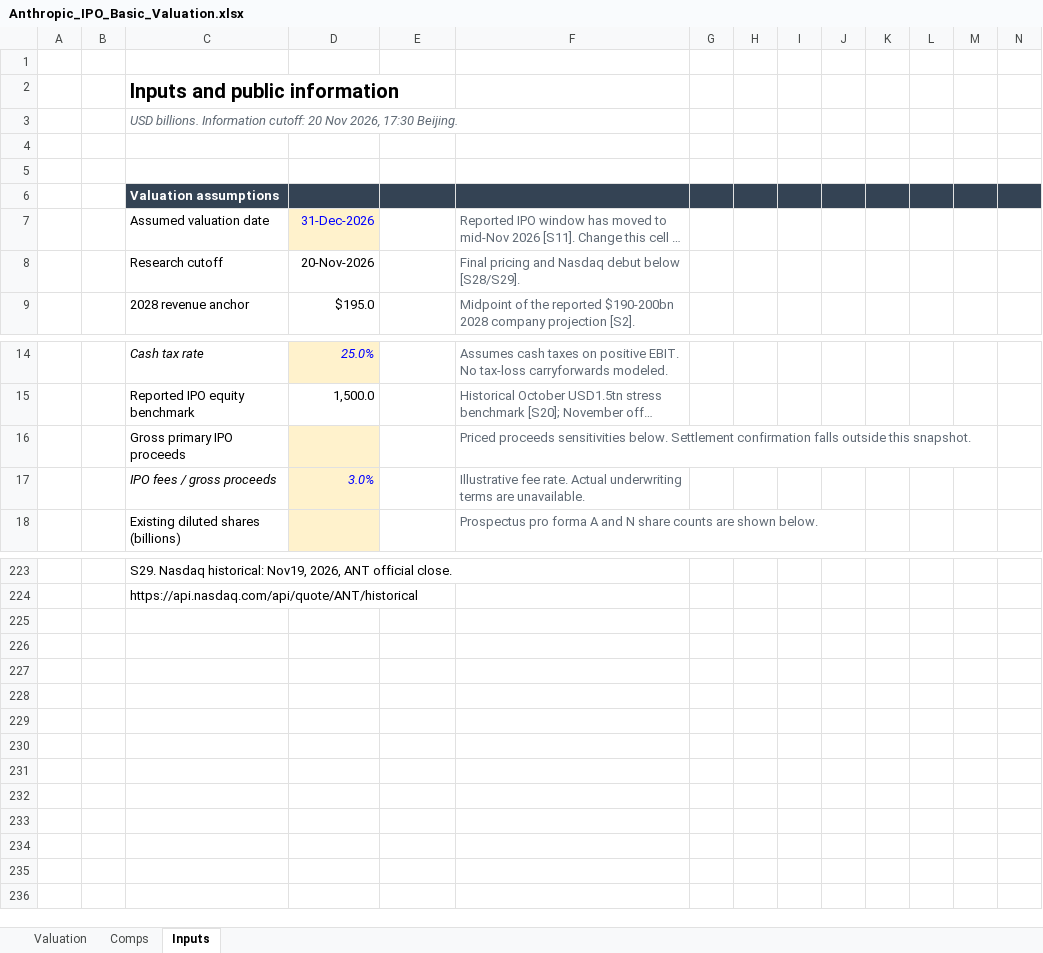
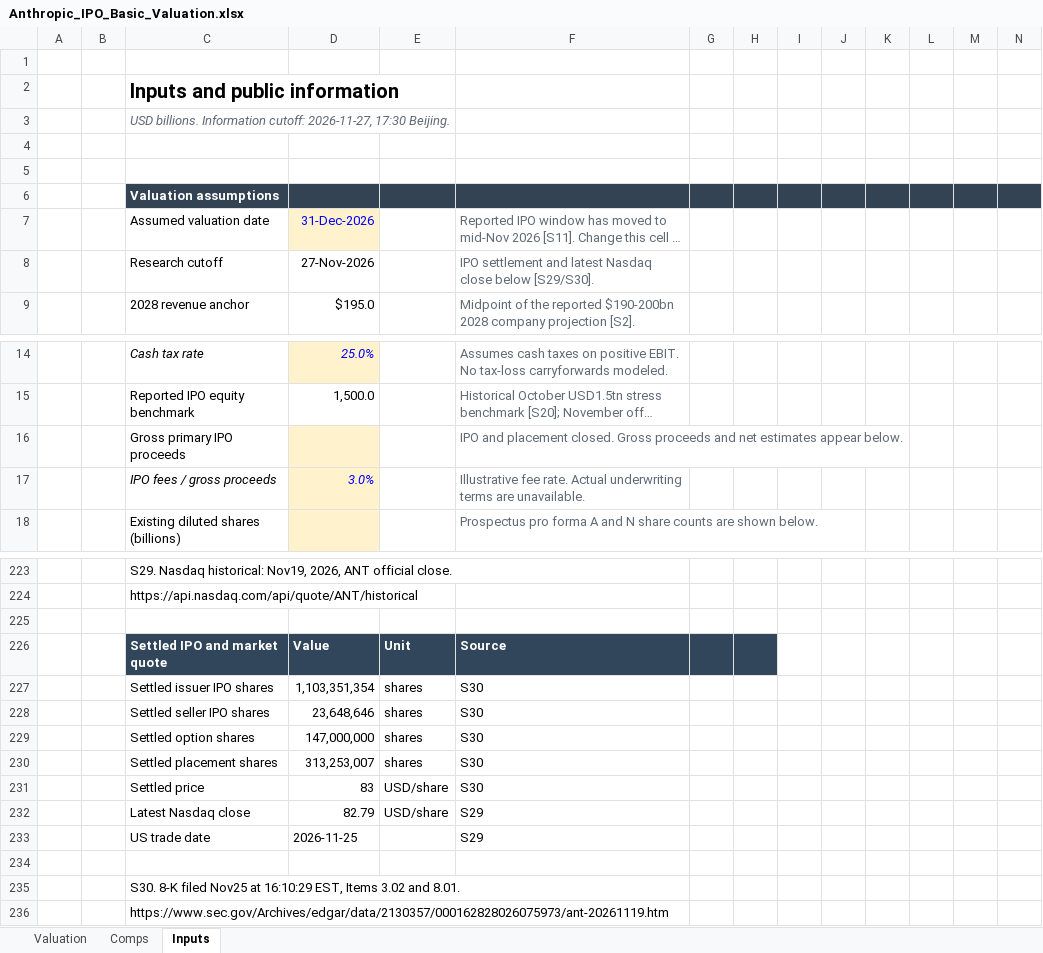
Before and after one commit to ericxuzhesheng/Zhipu-AI-Valuation, an Excel workbook: anthropic/2026-10-11/Anthropic_IPO_Basic_Valuation.xlsx, sheet Inputs, drawn as a sheet; only a part is shown, gaps mark what is left out; long unchanged cells end in …; values as stored, in another font and other column widths than the file's, no borders; the diff names each change by its address in the sheet, - before the commit and + after, or states it on an @@ line.

```diff
--- a/anthropic/2026-10-11/Anthropic_IPO_Basic_Valuation.xlsx (sheet Inputs)
+++ b/anthropic/2026-10-11/Anthropic_IPO_Basic_Valuation.xlsx (sheet Inputs)
-C3: …Information cutoff: 20 Nov 2026, 17:30 Beijing.
+C3: …Information cutoff: 2026-11-27, 17:30 Beijing.
-D8: 20-Nov-2026
+D8: 27-Nov-2026
-F8: Final pricing and Nasdaq debut below [S28/S29].
+F8: IPO settlement and latest Nasdaq close below [S29/S30].
-F16: Priced proceeds sensitivities below. Settlement confirmation falls outside this snapshot.
+F16: IPO and placement closed. Gross proceeds and net estimates appear below.
+row 225: (empty)
+row 226:  |  | Settled IPO and market quote | Value | Unit | Source
+row 227:  |  | Settled issuer IPO shares | 1,103,351,354 | shares | S30
+row 228:  |  | Settled seller IPO shares | 23,648,646 | shares | S30
+row 229:  |  | Settled option shares | 147,000,000 | shares | S30
+row 230:  |  | Settled placement shares | 313,253,007 | shares | S30
+row 231:  |  | Settled price | 83 | USD/share | S30
+row 232:  |  | Latest Nasdaq close | 82.79 | USD/share | S29
+row 233:  |  | US trade date | 2026-11-25 |  | S29
+row 234: (empty)
+row 235:  |  | S30. 8-K filed Nov25 at 16:10:29 EST, Items 3.02 and 8.01.
+row 236:  |  | https://www.sec.gov/Archives/edgar/data/2130357/000162828026075973/ant-20261119.htm
```
Also changed, not shown: sheet Valuation, charts or pictures, model/valuation_model.xlsx, 50 other files.
